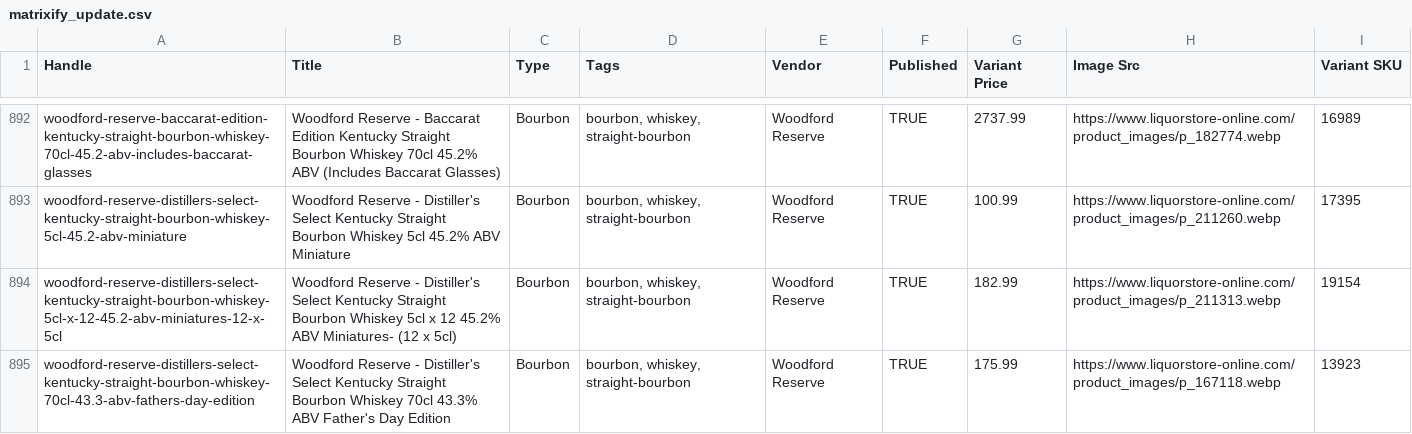
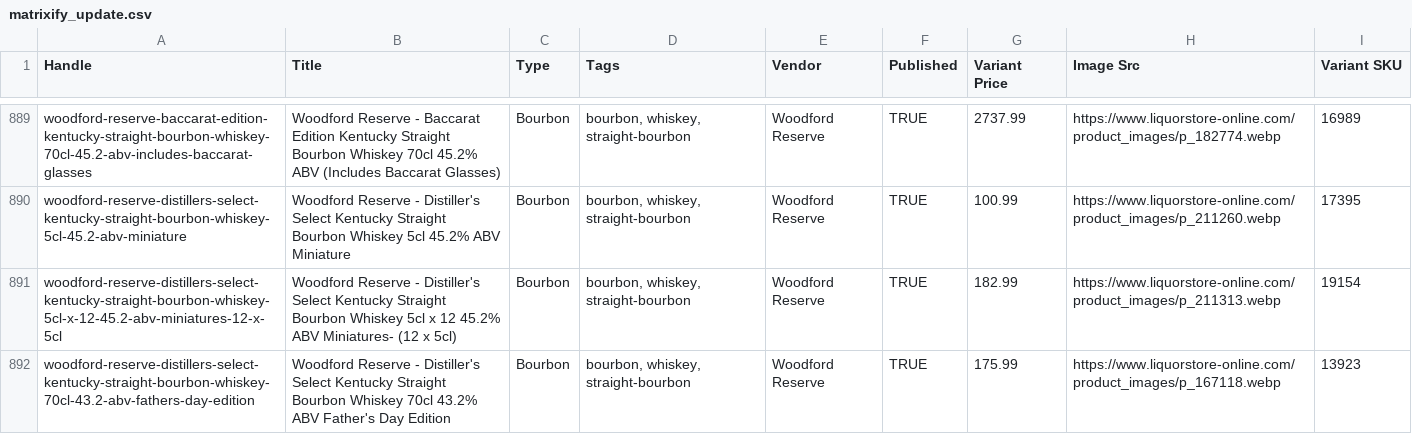
Before and after one commit to Njawnson/bourbon-shopify-sync, a CSV file: output/matrixify_update.csv, drawn as a sheet; only a part is shown, gaps mark what is left out; the diff covers the shown part only.

```diff
--- a/output/matrixify_update.csv
+++ b/output/matrixify_update.csv
@@ -894,2 +891,2 @@ woodford-reserve-distillers-select-kentucky-straight-bourbon-whiskey-5cl-45.2-ab
 woodford-reserve-distillers-select-kentucky-straight-bourbon-whiskey-5cl-x-12-45.2-abv-miniatures-12-x-5cl,Woodford Reserve - Distiller's Select Kentucky Straight Bourbon Whiskey 5cl x 12 45.2% ABV Miniatures- (12 x 5cl),Bourbon,"bourbon, whiskey, straight-bourbon",Woodford Reserve,TRUE,182.99,https://www.liquorstore-online.com/product_images/p_211313.webp,19154
-woodford-reserve-distillers-select-kentucky-straight-bourbon-whiskey-70cl-43.3-abv-fathers-day-edition,Woodford Reserve - Distiller's Select Kentucky Straight Bourbon Whiskey 70cl 43.3% ABV Father's Day Edition,Bourbon,"bourbon, whiskey, straight-bourbon",Woodford Reserve,TRUE,175.99,https://www.liquorstore-online.com/product_images/p_167118.webp,13923
+woodford-reserve-distillers-select-kentucky-straight-bourbon-whiskey-70cl-43.2-abv-fathers-day-edition,Woodford Reserve - Distiller's Select Kentucky Straight Bourbon Whiskey 70cl 43.2% ABV Father's Day Edition,Bourbon,"bourbon, whiskey, straight-bourbon",Woodford Reserve,TRUE,175.99,https://www.liquorstore-online.com/product_images/p_167118.webp,13923
```
Also changed, not shown: 1 added row, 3 removed rows and 3 edited cells elsewhere in this file, output/unpublish.csv.
